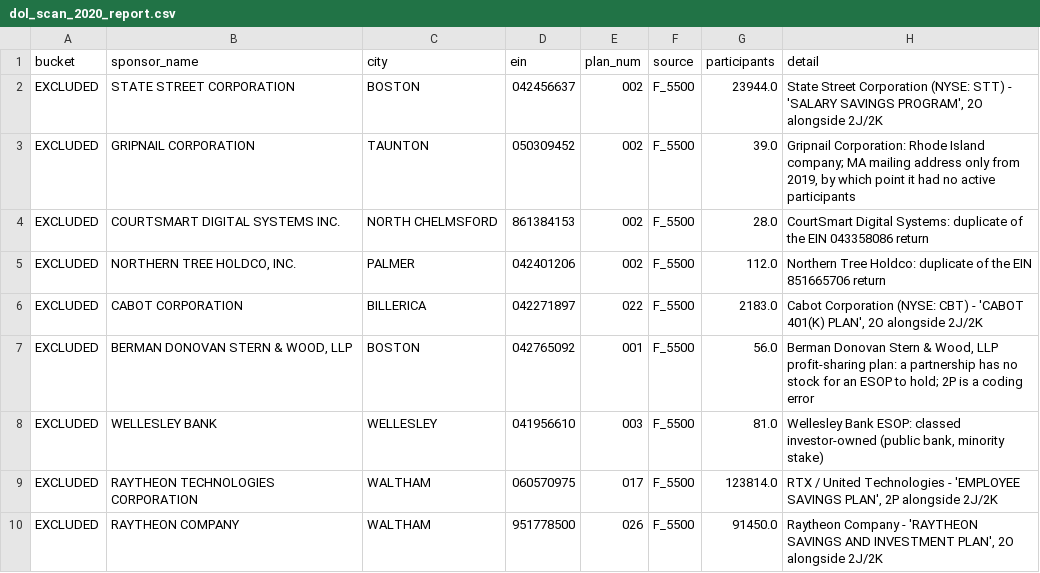
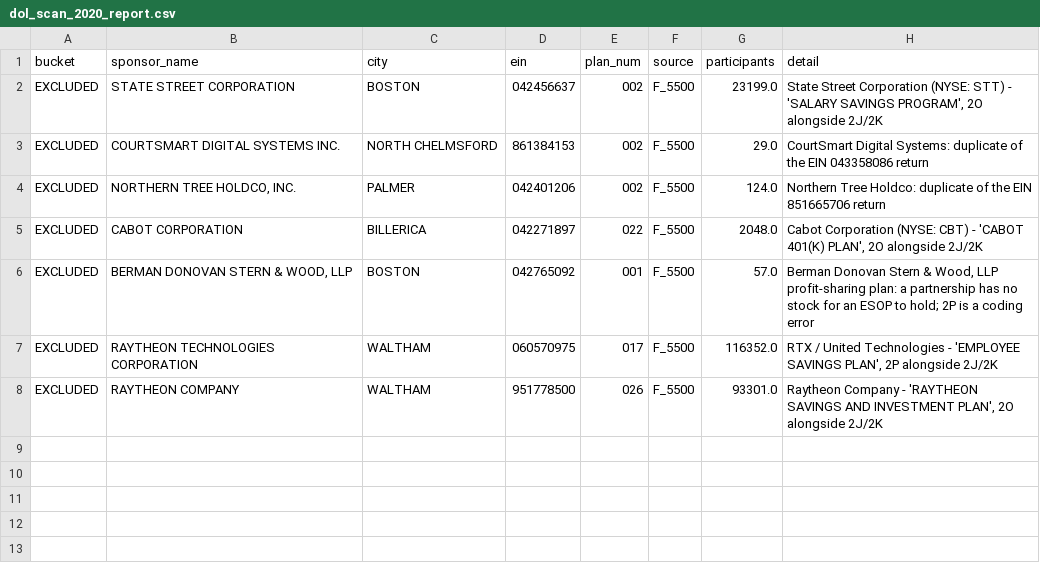
Before and after one commit to jromanul/MAesopdashboard, a CSV file: dol_scan_2020_report.csv, drawn as a sheet.

```diff
--- a/dol_scan_2020_report.csv
+++ b/dol_scan_2020_report.csv
@@ -1,10 +1,8 @@
 bucket,sponsor_name,city,ein,plan_num,source,participants,detail
-EXCLUDED,STATE STREET CORPORATION,BOSTON,042456637,002,F_5500,23944.0,"State Street Corporation (NYSE: STT) - 'SALARY SAVINGS PROGRAM', 2O alongside 2J/2K"
-EXCLUDED,GRIPNAIL CORPORATION,TAUNTON,050309452,002,F_5500,39.0,"Gripnail Corporation: Rhode Island company; MA mailing address only from 2019, by which point it had no active participants"
-EXCLUDED,COURTSMART DIGITAL SYSTEMS INC.,NORTH CHELMSFORD,861384153,002,F_5500,28.0,CourtSmart Digital Systems: duplicate of the EIN 043358086 return
-EXCLUDED,"NORTHERN TREE HOLDCO, INC.",PALMER,042401206,002,F_5500,112.0,Northern Tree Holdco: duplicate of the EIN 851665706 return
-EXCLUDED,CABOT CORPORATION,BILLERICA,042271897,022,F_5500,2183.0,"Cabot Corporation (NYSE: CBT) - 'CABOT 401(K) PLAN', 2O alongside 2J/2K"
-EXCLUDED,"BERMAN DONOVAN STERN & WOOD, LLP",BOSTON,042765092,001,F_5500,56.0,"Berman Donovan Stern & Wood, LLP profit-sharing plan: a partnership has no stock for an ESOP to hold; 2P is a coding error"
-EXCLUDED,WELLESLEY BANK,WELLESLEY,041956610,003,F_5500,81.0,"Wellesley Bank ESOP: classed investor-owned (public bank, minority stake)"
-EXCLUDED,RAYTHEON TECHNOLOGIES CORPORATION,WALTHAM,060570975,017,F_5500,123814.0,"RTX / United Technologies - 'EMPLOYEE SAVINGS PLAN', 2P alongside 2J/2K"
-EXCLUDED,RAYTHEON COMPANY,WALTHAM,951778500,026,F_5500,91450.0,"Raytheon Company - 'RAYTHEON SAVINGS AND INVESTMENT PLAN', 2O alongside 2J/2K"
+EXCLUDED,STATE STREET CORPORATION,BOSTON,042456637,002,F_5500,23199.0,"State Street Corporation (NYSE: STT) - 'SALARY SAVINGS PROGRAM', 2O alongside 2J/2K"
+EXCLUDED,COURTSMART DIGITAL SYSTEMS INC.,NORTH CHELMSFORD,861384153,002,F_5500,29.0,CourtSmart Digital Systems: duplicate of the EIN 043358086 return
+EXCLUDED,"NORTHERN TREE HOLDCO, INC.",PALMER,042401206,002,F_5500,124.0,Northern Tree Holdco: duplicate of the EIN 851665706 return
+EXCLUDED,CABOT CORPORATION,BILLERICA,042271897,022,F_5500,2048.0,"Cabot Corporation (NYSE: CBT) - 'CABOT 401(K) PLAN', 2O alongside 2J/2K"
+EXCLUDED,"BERMAN DONOVAN STERN & WOOD, LLP",BOSTON,042765092,001,F_5500,57.0,"Berman Donovan Stern & Wood, LLP profit-sharing plan: a partnership has no stock for an ESOP to hold; 2P is a coding error"
+EXCLUDED,RAYTHEON TECHNOLOGIES CORPORATION,WALTHAM,060570975,017,F_5500,116352.0,"RTX / United Technologies - 'EMPLOYEE SAVINGS PLAN', 2P alongside 2J/2K"
+EXCLUDED,RAYTHEON COMPANY,WALTHAM,951778500,026,F_5500,93301.0,"Raytheon Company - 'RAYTHEON SAVINGS AND INVESTMENT PLAN', 2O alongside 2J/2K"
```
